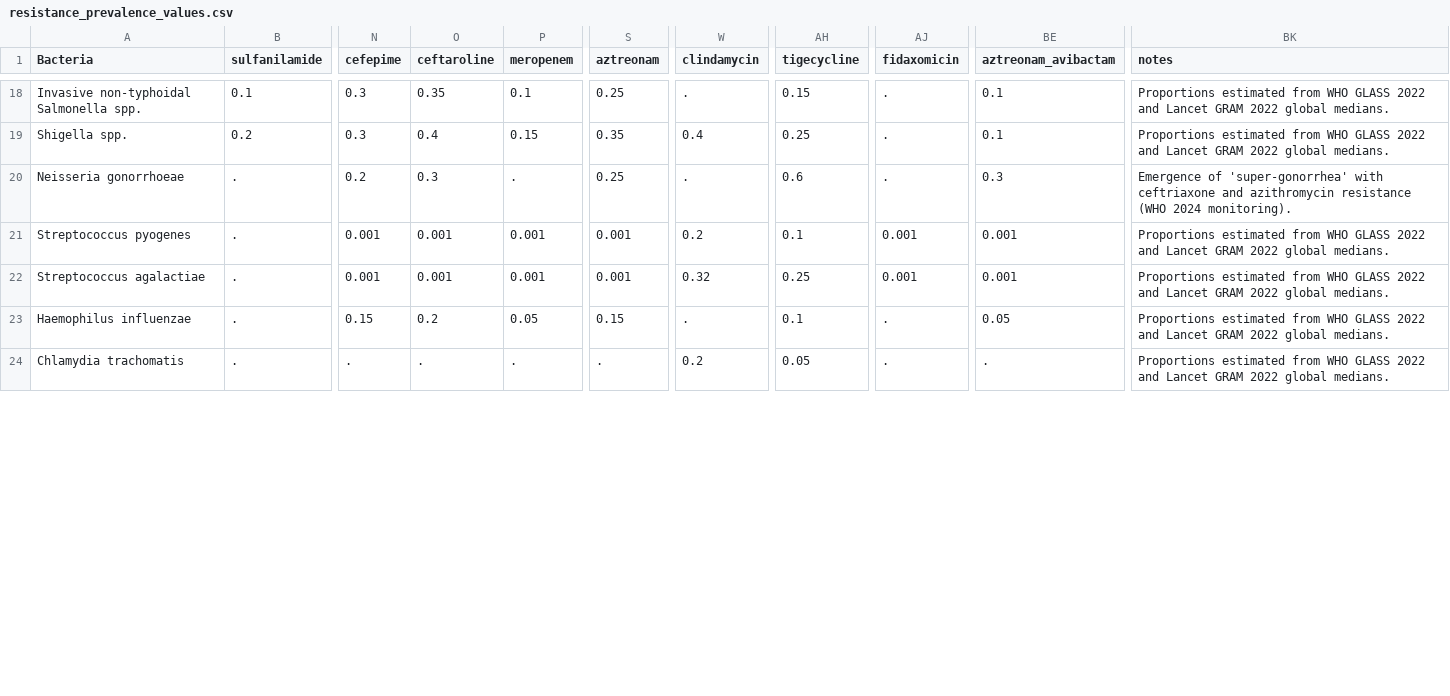
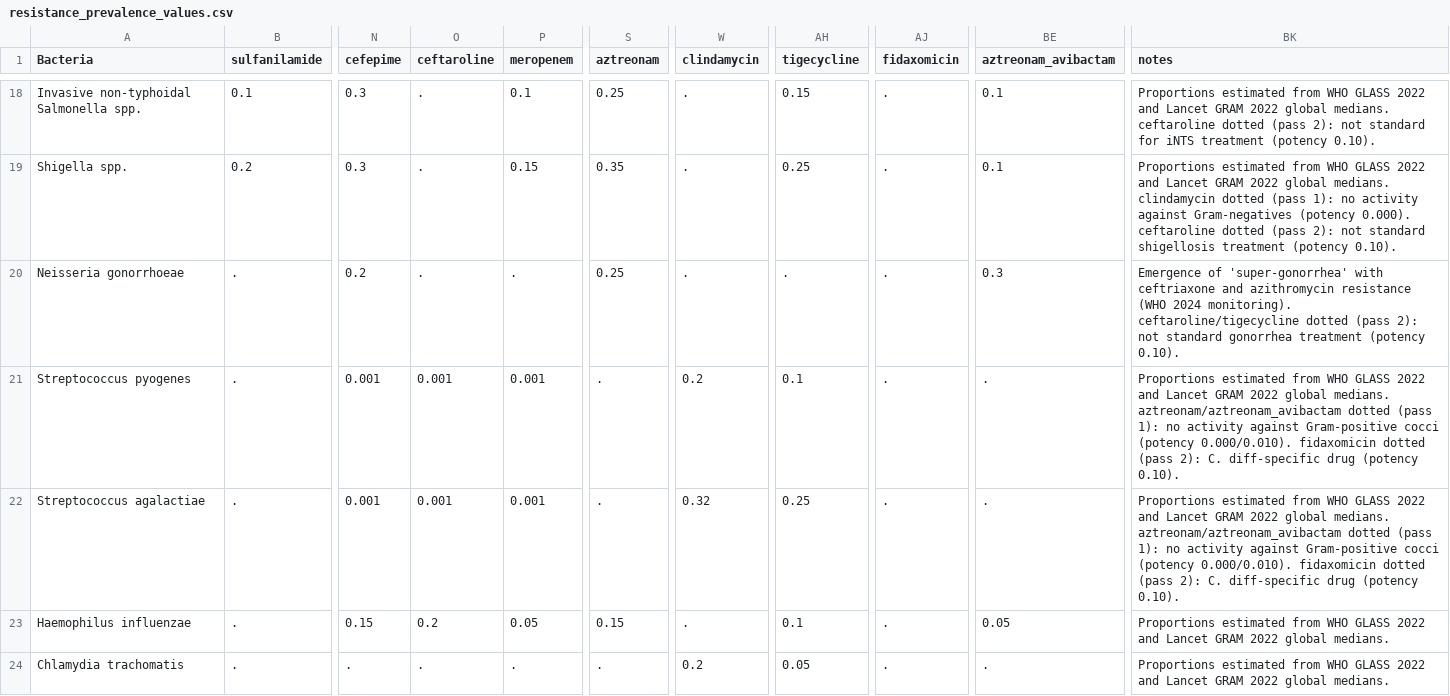
Before and after one commit to UCL/amr, a CSV file: data/resistance_prevalence_values.csv, drawn as a sheet; only a part is shown, gaps mark what is left out; the diff covers the shown part only; the diff names each change by its address in the sheet, - before the commit and + after, or states it on an @@ line.

```diff
--- a/data/resistance_prevalence_values.csv
+++ b/data/resistance_prevalence_values.csv
-O18 (ceftaroline): 0.35
+O18 (ceftaroline): .
-BK18 (notes): …global medians.
+BK18 (notes): …global medians. ceftaroline dotted (pass 2): not standard for iNTS treatment (potency 0.10).
-O19 (ceftaroline): 0.4
+O19 (ceftaroline): .
-W19 (clindamycin): 0.4
+W19 (clindamycin): .
-BK19 (notes): …global medians.
+BK19 (notes): …global medians. clindamycin dotted (pass 1): no activity against Gram-negatives (potency 0.000). ceftaroline dotted (pass 2): not standard shigellosis treatment (potency 0.10).
-O20 (ceftaroline): 0.3
+O20 (ceftaroline): .
-AH20 (tigecycline): 0.6
+AH20 (tigecycline): .
-BK20 (notes): …2024 monitoring).
+BK20 (notes): …2024 monitoring). ceftaroline/tigecycline dotted (pass 2): not standard gonorrhea treatment (potency 0.10).
-S21:S22 (aztreonam): 0.001
+S21:S22 (aztreonam): .
-AJ21:AJ22 (fidaxomicin): 0.001
+AJ21:AJ22 (fidaxomicin): .
-BE21:BE22 (aztreonam_avibactam): 0.001
+BE21:BE22 (aztreonam_avibactam): .
-BK21:BK22 (notes): …global medians.
+BK21:BK22 (notes): …global medians. aztreonam/aztreonam_avibactam dotted (pass 1): no activity against Gram-positive cocci (potency 0.000/0.010). fidaxomicin dotted (pass 2): C. diff-specific drug (potency 0.10).
```
Also changed, not shown: 133 edited cells elsewhere in this file, 45 other files.
